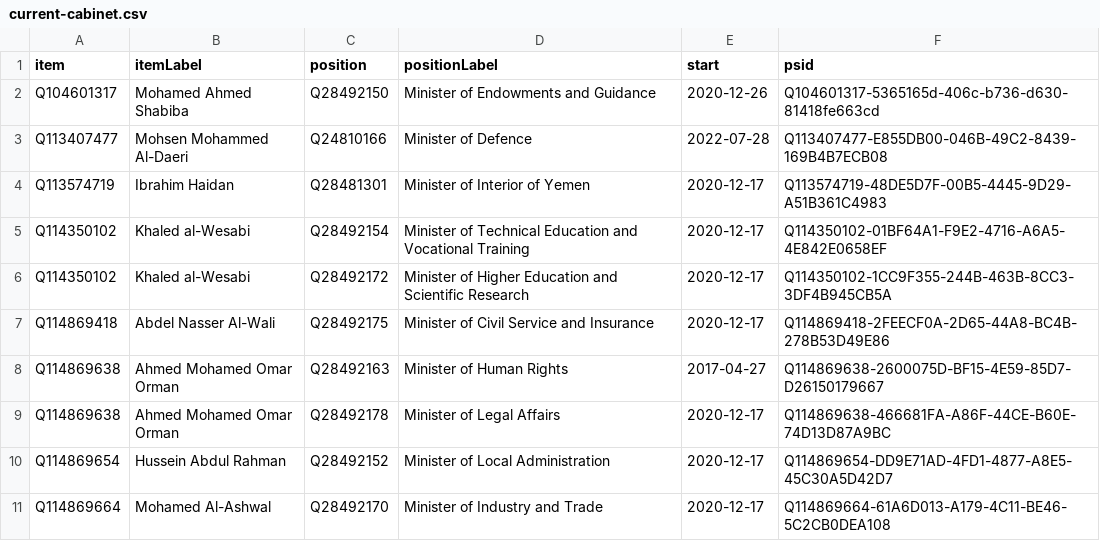
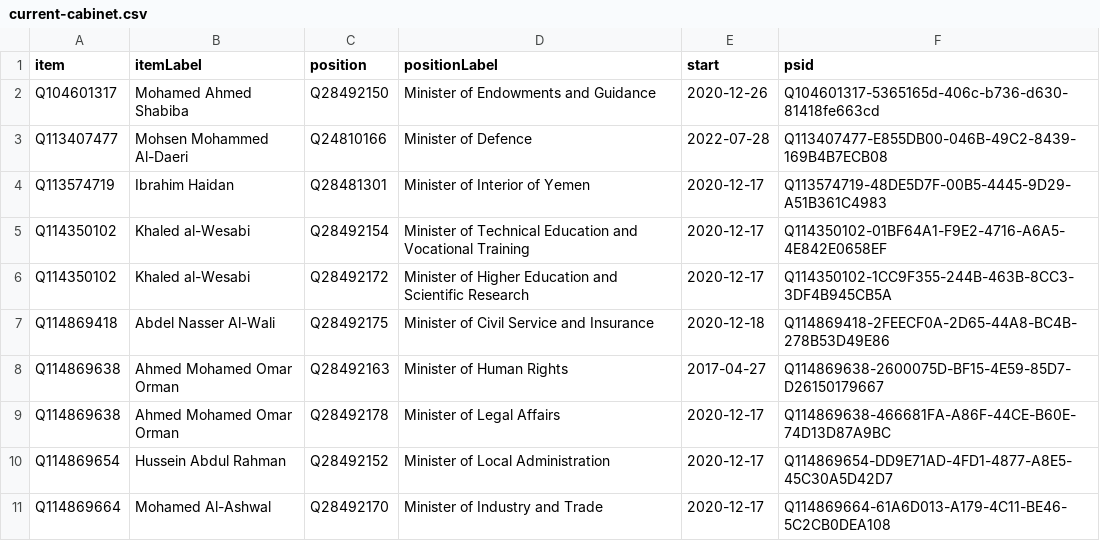
Before and after one commit to every-politician-scrapers/yemen, a CSV file: wikidata/results/current-cabinet.csv, drawn as a sheet; only a part is shown.

Commit message:
Run SPARQL queries

```diff
--- a/wikidata/results/current-cabinet.csv
+++ b/wikidata/results/current-cabinet.csv
@@ -6,3 +6,3 @@ Q114350102,Khaled al-Wesabi,Q28492154,Minister of Technical Education and Vocati
 Q114350102,Khaled al-Wesabi,Q28492172,Minister of Higher Education and Scientific Research,2020-12-17,Q114350102-1CC9F355-244B-463B-8CC3-3DF4B945CB5A
-Q114869418,Abdel Nasser Al-Wali,Q28492175,Minister of Civil Service and Insurance,2020-12-17,Q114869418-2FEECF0A-2D65-44A8-BC4B-278B53D49E86
+Q114869418,Abdel Nasser Al-Wali,Q28492175,Minister of Civil Service and Insurance,2020-12-18,Q114869418-2FEECF0A-2D65-44A8-BC4B-278B53D49E86
 Q114869638,Ahmed Mohamed Omar Orman,Q28492163,Minister of Human Rights,2017-04-27,Q114869638-2600075D-BF15-4E59-85D7-D26150179667
```
